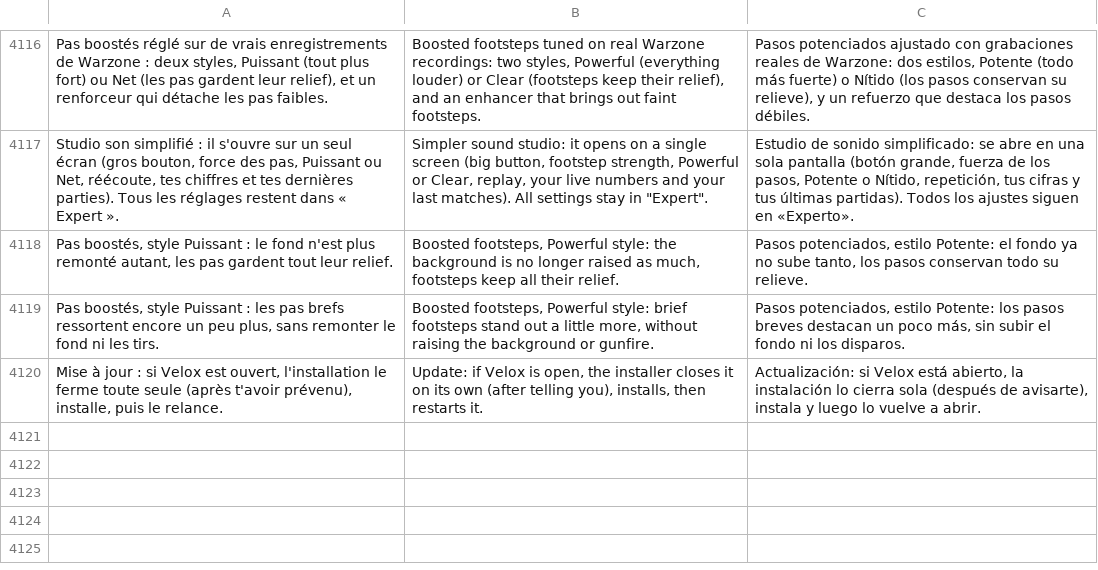
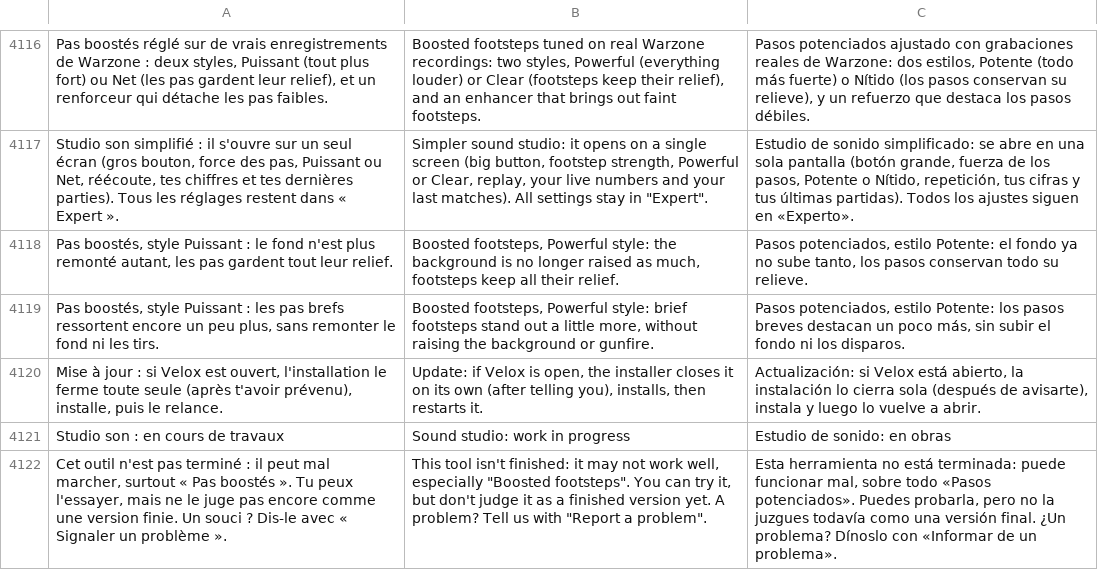
Before and after one commit to damiencoussot-ai/nettoyage-pc, a TSV file: traductions.tsv, drawn as a sheet; only a part is shown, gaps mark what is left out; the diff names each change by its address in the sheet, - before the commit and + after, or states it on an @@ line.

```diff
--- a/traductions.tsv
+++ b/traductions.tsv
+row 4121: Studio son : en cours de travaux | Sound studio: work in progress | Estudio de sonido: en obras
+row 4122: Cet outil n'est pas terminé : il peut mal marcher, surtout « Pas boostés ». Tu peux l'essayer, mais ne le juge pas encore comme une version finie. Un souci ? Dis-le avec « Signaler un problème ». | This tool isn't finished: it may not work well, especially "Boosted footsteps". You can try it, but don't judge it as a finished version yet. A problem? Tell us with "Report a problem". | Esta herramienta no está terminada: puede funcionar mal, sobre todo «Pasos potenciados». Puedes probarla, pero no la juzgues todavía como una versión final. ¿Un problema? Dínoslo con «Informar de un problema».
```
Also changed, not shown: 2 other files.
